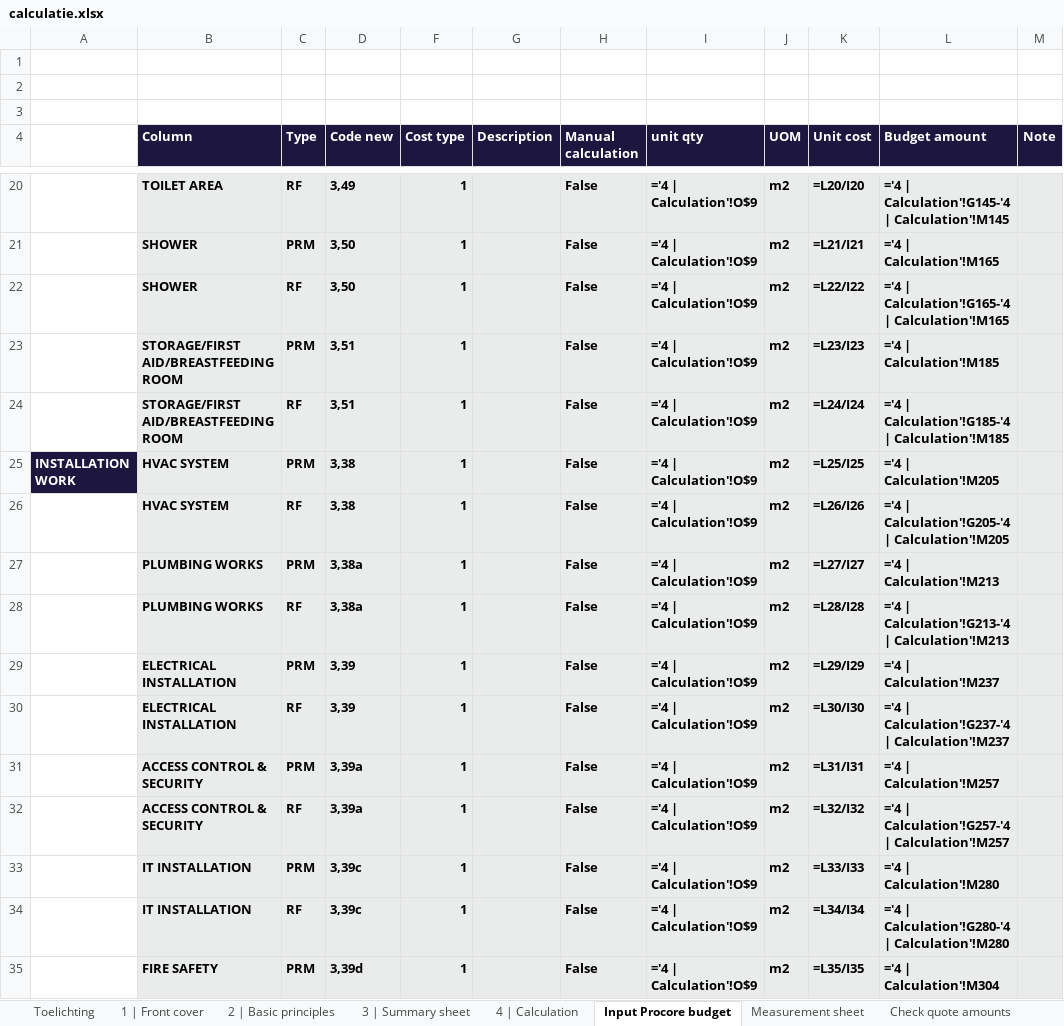
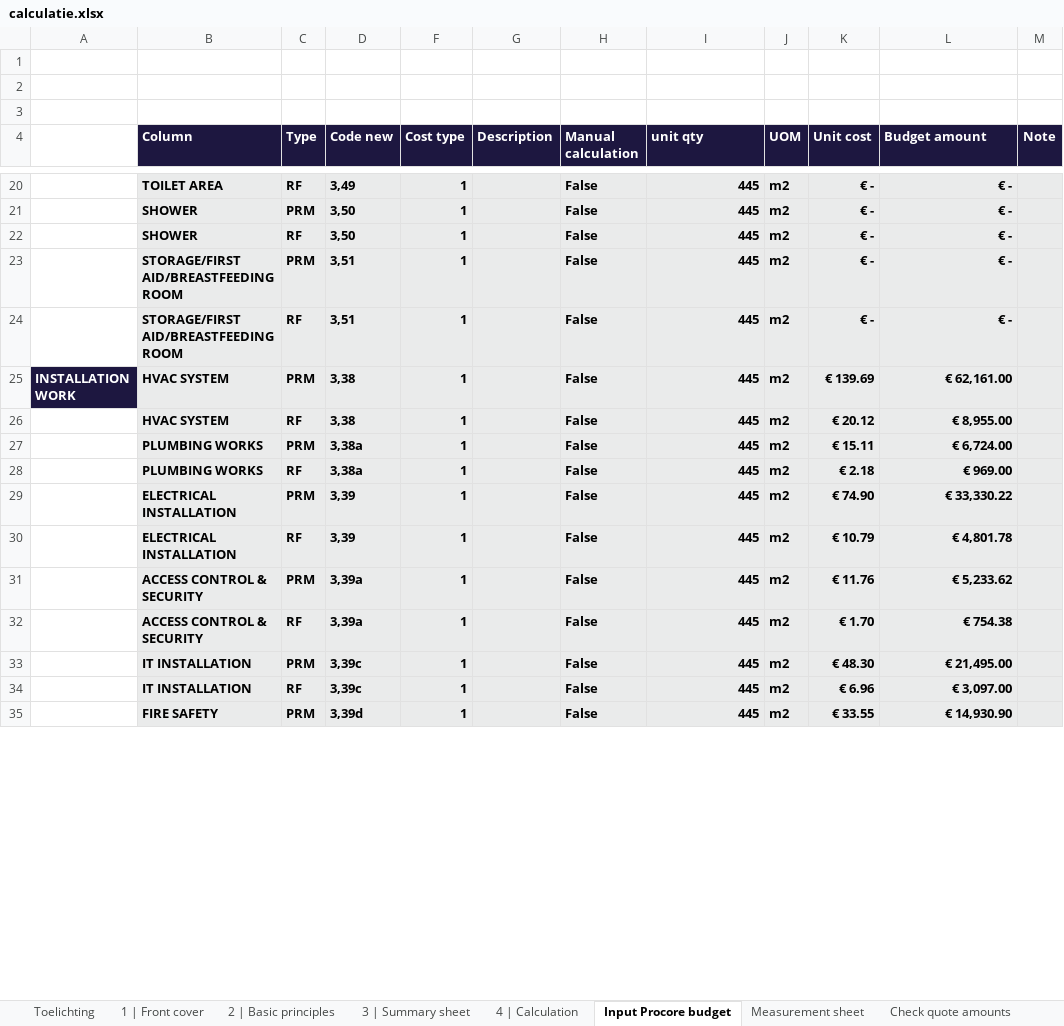
Before and after one commit to sjbezemer-cmyk/Solid-Base, an Excel workbook: calculatie/projecten/kioti-2/calculatie.xlsx, sheet Input Procore budget, drawn as a sheet; only a part is shown, gaps mark what is left out; values as stored, in another font and other column widths than the file's, no borders; formulas without a stored value are shown as written; table styles not drawn; the diff covers the shown part only; the diff names each change by its address in the sheet, - before the commit and + after, or states it on an @@ line.

```diff
--- a/calculatie/projecten/kioti-2/calculatie.xlsx (sheet Input Procore budget)
+++ b/calculatie/projecten/kioti-2/calculatie.xlsx (sheet Input Procore budget)
-I20:I35 (unit qty): ='4 | Calculation'!O$9
+I20:I35 (unit qty): 445
-K20 (Unit cost): =L20/I20
+K20 (Unit cost): € -
-L20 (Budget amount): ='4 | Calculation'!G145-'4 | Calculation'!M145
+L20 (Budget amount): € -
-K21 (Unit cost): =L21/I21
+K21 (Unit cost): € -
-L21 (Budget amount): ='4 | Calculation'!M165
+L21 (Budget amount): € -
-K22 (Unit cost): =L22/I22
+K22 (Unit cost): € -
-L22 (Budget amount): ='4 | Calculation'!G165-'4 | Calculation'!M165
+L22 (Budget amount): € -
-K23 (Unit cost): =L23/I23
+K23 (Unit cost): € -
-L23 (Budget amount): ='4 | Calculation'!M185
+L23 (Budget amount): € -
-K24 (Unit cost): =L24/I24
+K24 (Unit cost): € -
-L24 (Budget amount): ='4 | Calculation'!G185-'4 | Calculation'!M185
+L24 (Budget amount): € -
-K25 (Unit cost): =L25/I25
+K25 (Unit cost): € 139.69
-L25 (Budget amount): ='4 | Calculation'!M205
+L25 (Budget amount): € 62,161.00
-K26 (Unit cost): =L26/I26
+K26 (Unit cost): € 20.12
-L26 (Budget amount): ='4 | Calculation'!G205-'4 | Calculation'!M205
+L26 (Budget amount): € 8,955.00
-K27 (Unit cost): =L27/I27
+K27 (Unit cost): € 15.11
-L27 (Budget amount): ='4 | Calculation'!M213
+L27 (Budget amount): € 6,724.00
-K28 (Unit cost): =L28/I28
+K28 (Unit cost): € 2.18
-L28 (Budget amount): ='4 | Calculation'!G213-'4 | Calculation'!M213
+L28 (Budget amount): € 969.00
-K29 (Unit cost): =L29/I29
+K29 (Unit cost): € 74.90
-L29 (Budget amount): ='4 | Calculation'!M237
+L29 (Budget amount): € 33,330.22
-K30 (Unit cost): =L30/I30
+K30 (Unit cost): € 10.79
-L30 (Budget amount): ='4 | Calculation'!G237-'4 | Calculation'!M237
+L30 (Budget amount): € 4,801.78
-K31 (Unit cost): =L31/I31
+K31 (Unit cost): € 11.76
-L31 (Budget amount): ='4 | Calculation'!M257
+L31 (Budget amount): € 5,233.62
-K32 (Unit cost): =L32/I32
+K32 (Unit cost): € 1.70
-L32 (Budget amount): ='4 | Calculation'!G257-'4 | Calculation'!M257
+L32 (Budget amount): € 754.38
-K33 (Unit cost): =L33/I33
+K33 (Unit cost): € 48.30
-L33 (Budget amount): ='4 | Calculation'!M280
+L33 (Budget amount): € 21,495.00
-K34 (Unit cost): =L34/I34
+K34 (Unit cost): € 6.96
-L34 (Budget amount): ='4 | Calculation'!G280-'4 | Calculation'!M280
+L34 (Budget amount): € 3,097.00
-K35 (Unit cost): =L35/I35
+K35 (Unit cost): € 33.55
-L35 (Budget amount): ='4 | Calculation'!M304
+L35 (Budget amount): € 14,930.90
```
Also changed, not shown: 313 edited cells and cell formats elsewhere in this sheet, sheet 4 | Calculation, sheet 3 | Summary sheet, sheet Measurement sheet, sheet Check quote amounts, sheet 1 | Front cover, sheet 2 | Basic principles, hidden cells, calculatie/projecten/kioti-2/offerteregels.xlsx, 2 other files.
